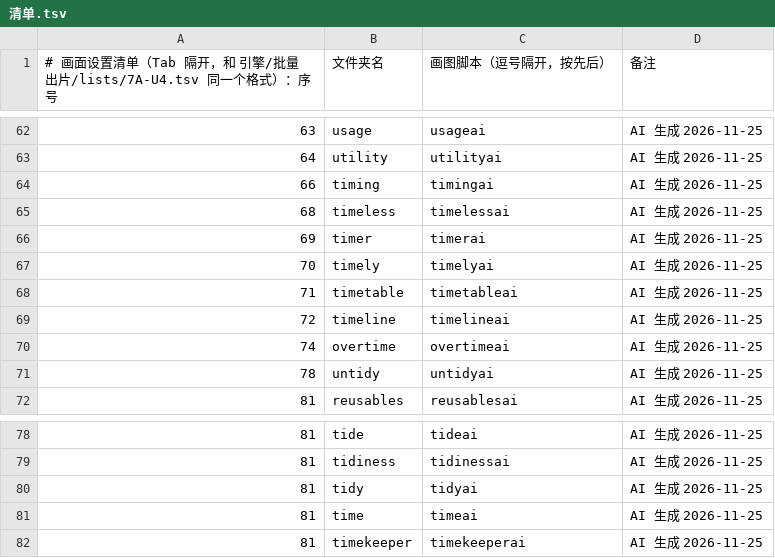
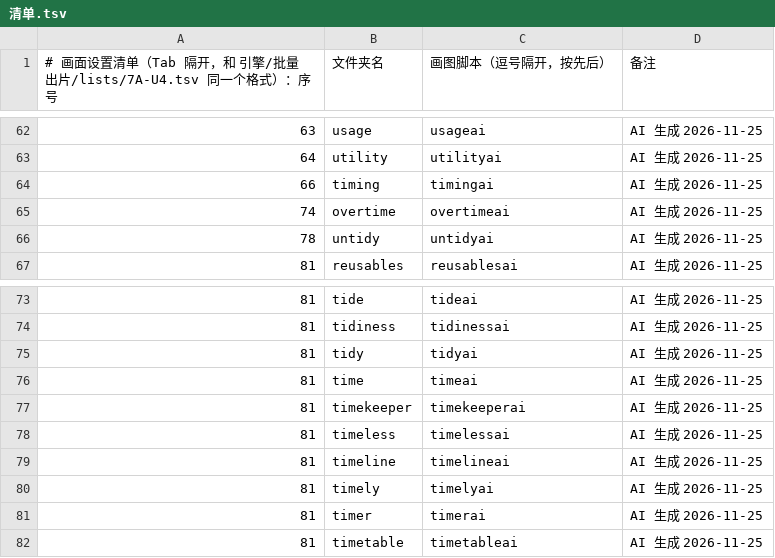
Before and after one commit to Jacklee15333/wordsvideo, a TSV file: 词库/画面设置/清单.tsv, drawn as a sheet; only a part is shown, gaps mark what is left out.

Commit message:
词库：补画面 timeless、timeline、timely、timer、timetable（5 个词，网页 AI 改的）

```diff
--- a/词库/画面设置/清单.tsv
+++ b/词库/画面设置/清单.tsv
@@ -64,7 +64,2 @@
 66	timing	timingai	AI 生成 2026-11-25
-68	timeless	timelessai	AI 生成 2026-11-25
-69	timer	timerai	AI 生成 2026-11-25
-70	timely	timelyai	AI 生成 2026-11-25
-71	timetable	timetableai	AI 生成 2026-11-25
-72	timeline	timelineai	AI 生成 2026-11-25
 74	overtime	overtimeai	AI 生成 2026-11-25
@@ -82 +77,6 @@
 81	timekeeper	timekeeperai	AI 生成 2026-11-25
+81	timeless	timelessai	AI 生成 2026-11-25
+81	timeline	timelineai	AI 生成 2026-11-25
+81	timely	timelyai	AI 生成 2026-11-25
+81	timer	timerai	AI 生成 2026-11-25
+81	timetable	timetableai	AI 生成 2026-11-25
```
Also changed, not shown: 10 other files.
